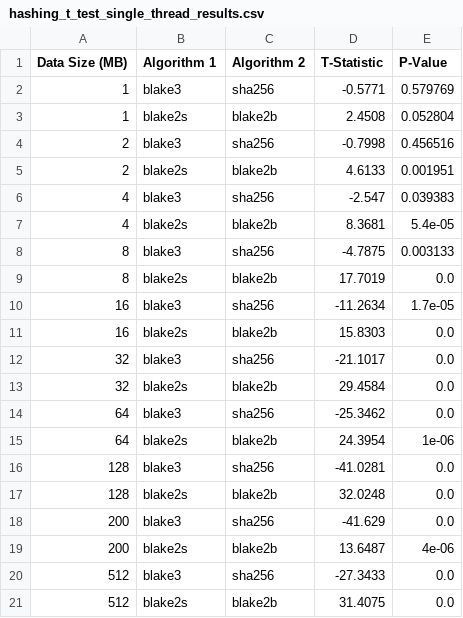
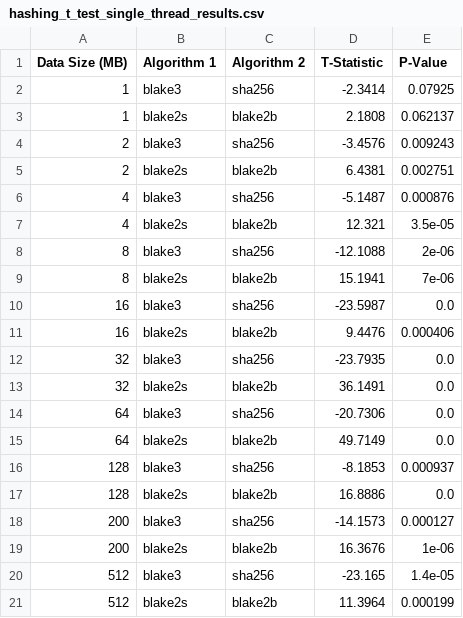
Before and after one commit to locoioioi/Blake2b_Security_Research, a CSV file: text-input/results/Windows/hashing/hashing_t_test_single_thread_results.csv, drawn as a sheet.

```diff
--- a/text-input/results/Windows/hashing/hashing_t_test_single_thread_results.csv
+++ b/text-input/results/Windows/hashing/hashing_t_test_single_thread_results.csv
@@ -1,21 +1,21 @@
 Data Size (MB),Algorithm 1,Algorithm 2,T-Statistic,P-Value
-1,blake3,sha256,-0.5771,0.579769
-1,blake2s,blake2b,2.4508,0.052804
-2,blake3,sha256,-0.7998,0.456516
-2,blake2s,blake2b,4.6133,0.001951
-4,blake3,sha256,-2.547,0.039383
-4,blake2s,blake2b,8.3681,5.4e-05
-8,blake3,sha256,-4.7875,0.003133
-8,blake2s,blake2b,17.7019,0.0
-16,blake3,sha256,-11.2634,1.7e-05
-16,blake2s,blake2b,15.8303,0.0
-32,blake3,sha256,-21.1017,0.0
-32,blake2s,blake2b,29.4584,0.0
-64,blake3,sha256,-25.3462,0.0
-64,blake2s,blake2b,24.3954,1e-06
-128,blake3,sha256,-41.0281,0.0
-128,blake2s,blake2b,32.0248,0.0
-200,blake3,sha256,-41.629,0.0
-200,blake2s,blake2b,13.6487,4e-06
-512,blake3,sha256,-27.3433,0.0
-512,blake2s,blake2b,31.4075,0.0
+1,blake3,sha256,-2.3414,0.07925
+1,blake2s,blake2b,2.1808,0.062137
+2,blake3,sha256,-3.4576,0.009243
+2,blake2s,blake2b,6.4381,0.002751
+4,blake3,sha256,-5.1487,0.000876
+4,blake2s,blake2b,12.321,3.5e-05
+8,blake3,sha256,-12.1088,2e-06
+8,blake2s,blake2b,15.1941,7e-06
+16,blake3,sha256,-23.5987,0.0
+16,blake2s,blake2b,9.4476,0.000406
+32,blake3,sha256,-23.7935,0.0
+32,blake2s,blake2b,36.1491,0.0
+64,blake3,sha256,-20.7306,0.0
+64,blake2s,blake2b,49.7149,0.0
+128,blake3,sha256,-8.1853,0.000937
+128,blake2s,blake2b,16.8886,0.0
+200,blake3,sha256,-14.1573,0.000127
+200,blake2s,blake2b,16.3676,1e-06
+512,blake3,sha256,-23.165,1.4e-05
+512,blake2s,blake2b,11.3964,0.000199
```
Also changed, not shown: text-input/results/Windows/hashing/hashing_speed_multi_threads_summary.csv, text-input/results/Windows/hashing/hashing_speed_multi_threads_timing.csv, 20 other files.
